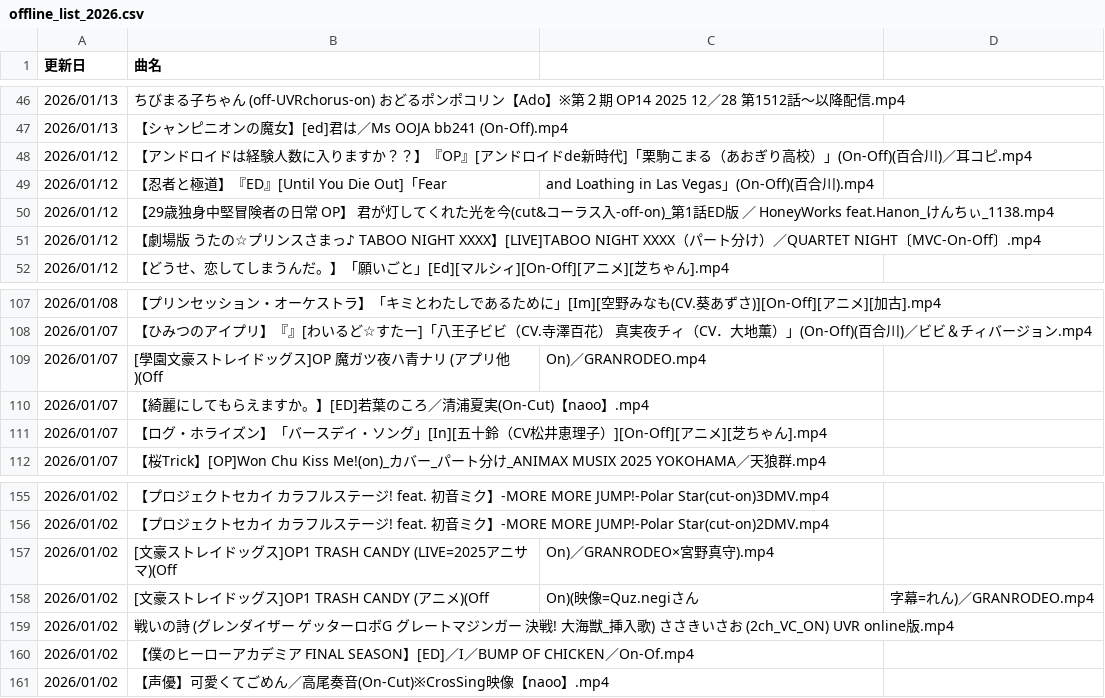
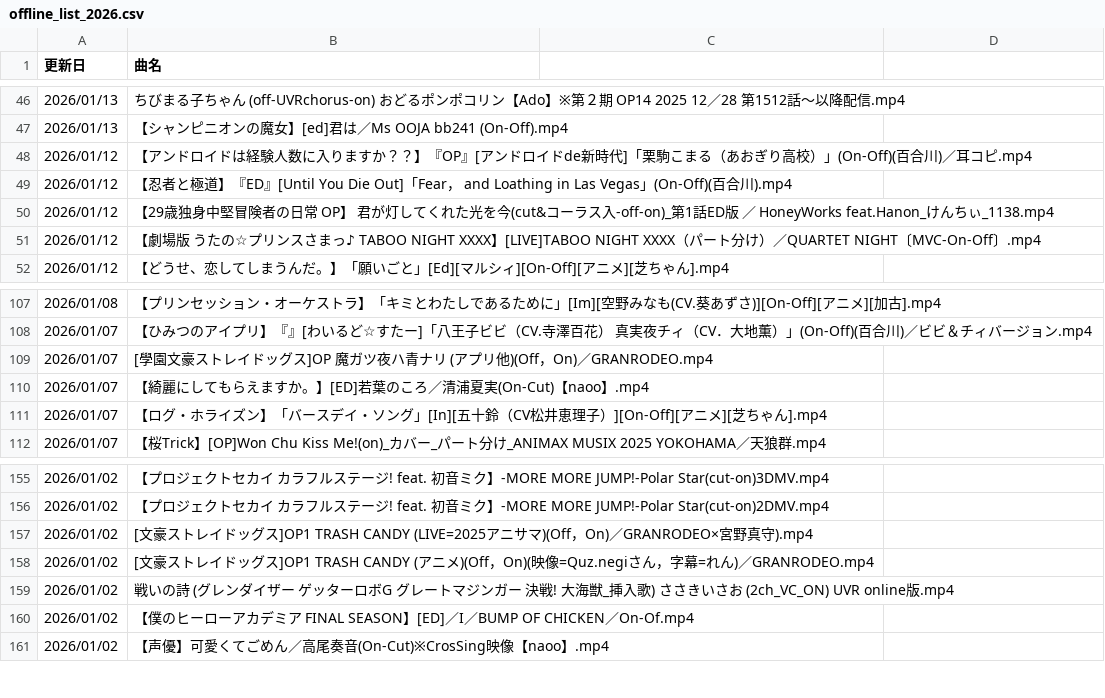
Before and after one commit to hachi515/yukari_list_001, a CSV file: offline_list_2026.csv, drawn as a sheet; only a part is shown, gaps mark what is left out; removed rows and columns are numbered as before the commit, all else as after; the diff names each change by its address in the sheet, - before the commit and + after, or states it on an @@ line.

```diff
--- a/offline_list_2026.csv
+++ b/offline_list_2026.csv
-row 49: 2026/01/12 | 【忍者と極道】『ED』[Until You Die Out]「Fear | and Loathing in Las Vegas」(On-Off)(百合川).mp4
+row 49: 2026/01/12 | 【忍者と極道】『ED』[Until You Die Out]「Fear， and Loathing in Las Vegas」(On-Off)(百合川).mp4
-row 109: 2026/01/07 | [學園文豪ストレイドッグス]OP 魔ガツ夜ハ青ナリ (アプリ他)(Off | On)／GRANRODEO.mp4
+row 109: 2026/01/07 | [學園文豪ストレイドッグス]OP 魔ガツ夜ハ青ナリ (アプリ他)(Off，On)／GRANRODEO.mp4
-row 157: 2026/01/02 | [文豪ストレイドッグス]OP1 TRASH CANDY (LIVE=2025アニサマ)(Off | On)／GRANRODEO×宮野真守).mp4
-row 158: 2026/01/02 | [文豪ストレイドッグス]OP1 TRASH CANDY (アニメ)(Off | On)(映像=Quz.negiさん | 字幕=れん)／GRANRODEO.mp4
+row 157: 2026/01/02 | [文豪ストレイドッグス]OP1 TRASH CANDY (LIVE=2025アニサマ)(Off，On)／GRANRODEO×宮野真守).mp4
+row 158: 2026/01/02 | [文豪ストレイドッグス]OP1 TRASH CANDY (アニメ)(Off，On)(映像=Quz.negiさん，字幕=れん)／GRANRODEO.mp4
```
Also changed, not shown: offline_list_2025_1st.csv, offline_list_2025_2nd.csv, 1 other file.
